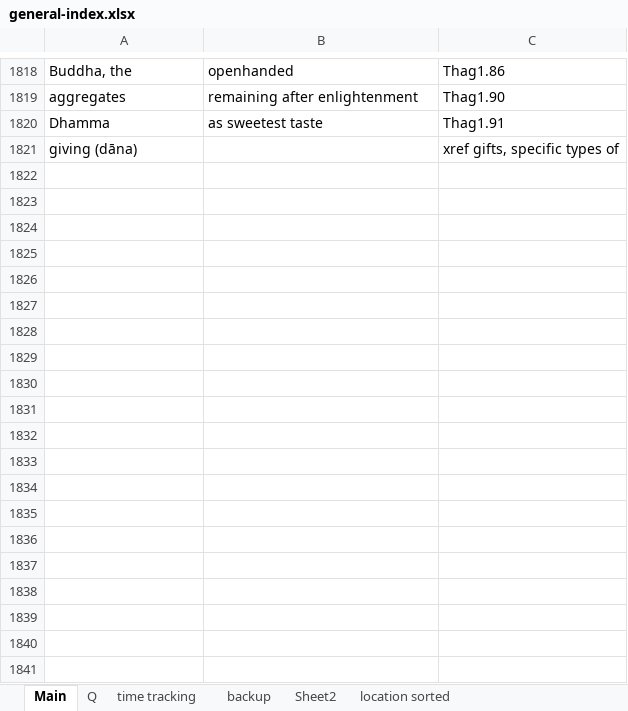
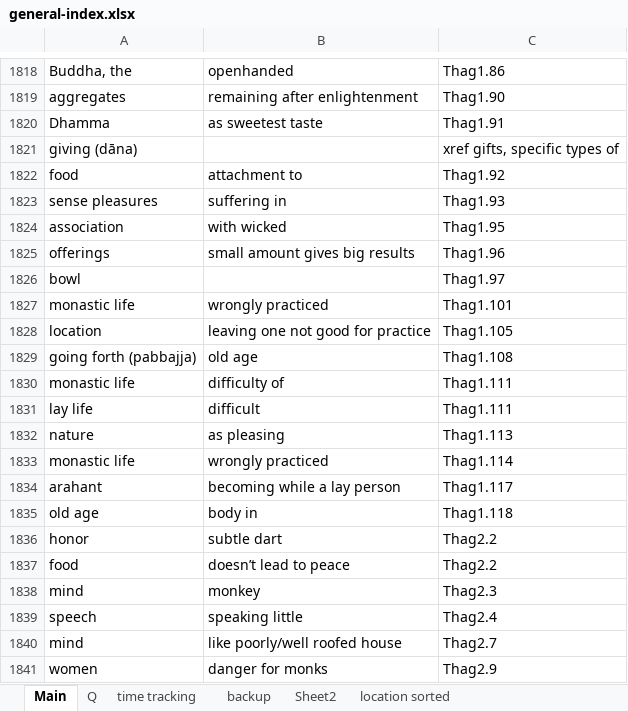
Before and after one commit to thesunshade/sutta-index, an Excel workbook: src/data/general-index.xlsx, sheet Main, drawn as a sheet; only a part is shown, gaps mark what is left out; values as stored, in another font and other column widths than the file's, no borders; the diff covers the shown part only; the diff names each change by its address in the sheet, - before the commit and + after, or states it on an @@ line.

```diff
--- a/src/data/general-index.xlsx (sheet Main)
+++ b/src/data/general-index.xlsx (sheet Main)
+row 1822: food | attachment to | Thag1.92
+row 1823: sense pleasures | suffering in | Thag1.93
+row 1824: association | with wicked | Thag1.95
+row 1825: offerings | small amount gives big results | Thag1.96
+row 1826: bowl |  | Thag1.97
+row 1827: monastic life | wrongly practiced | Thag1.101
+row 1828: location | leaving one not good for practice | Thag1.105
+row 1829: going forth (pabbajja) | old age | Thag1.108
+row 1830: monastic life | difficulty of | Thag1.111
+row 1831: lay life | difficult | Thag1.111
+row 1832: nature | as pleasing | Thag1.113
+row 1833: monastic life | wrongly practiced | Thag1.114
+row 1834: arahant | becoming while a lay person | Thag1.117
+row 1835: old age | body in | Thag1.118
+row 1836: honor | subtle dart | Thag2.2
+row 1837: food | doesn’t lead to peace | Thag2.2
+row 1838: mind | monkey | Thag2.3
+row 1839: speech | speaking little | Thag2.4
+row 1840: mind | like poorly/well roofed house | Thag2.7
+row 1841: women | danger for monks | Thag2.9
```
Also changed, not shown: 15 added rows elsewhere in this sheet, 4 other files.
